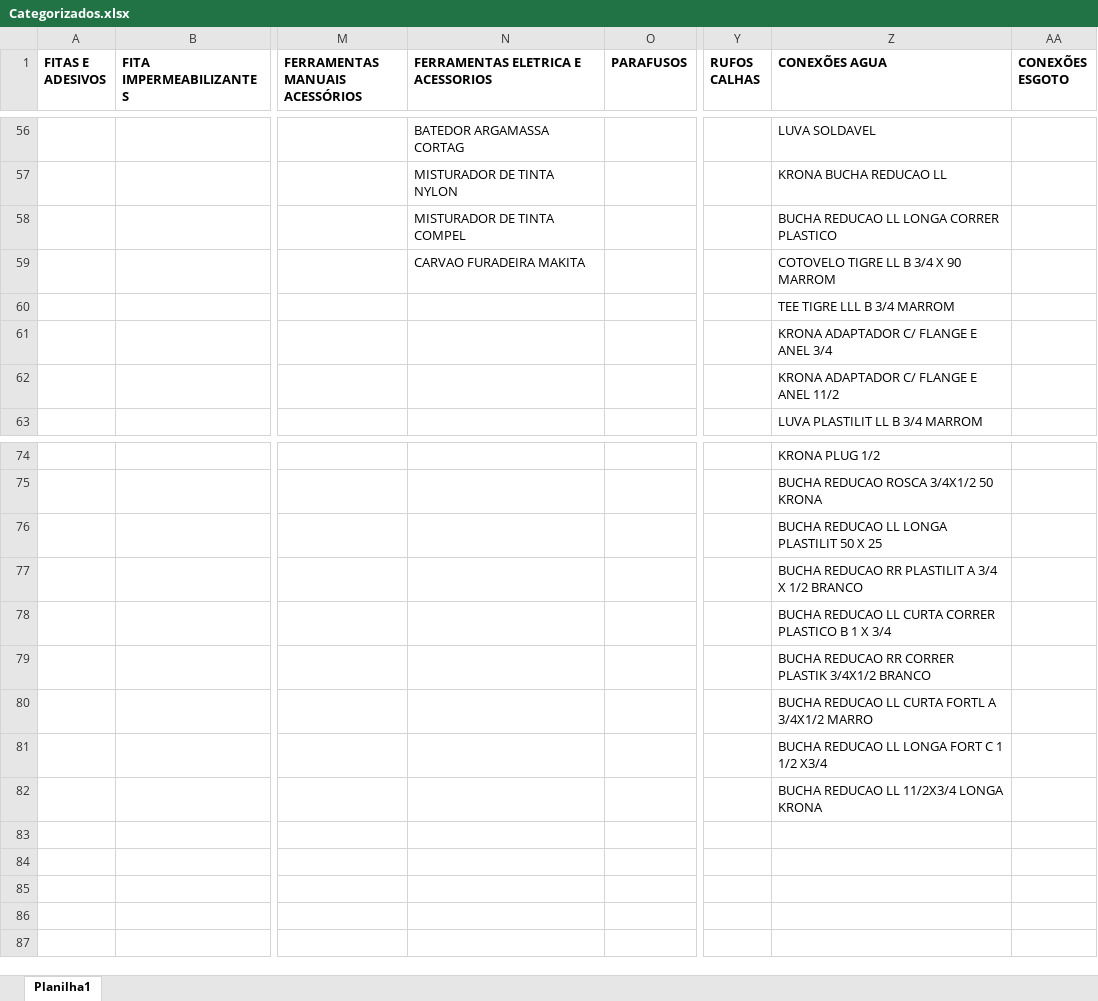
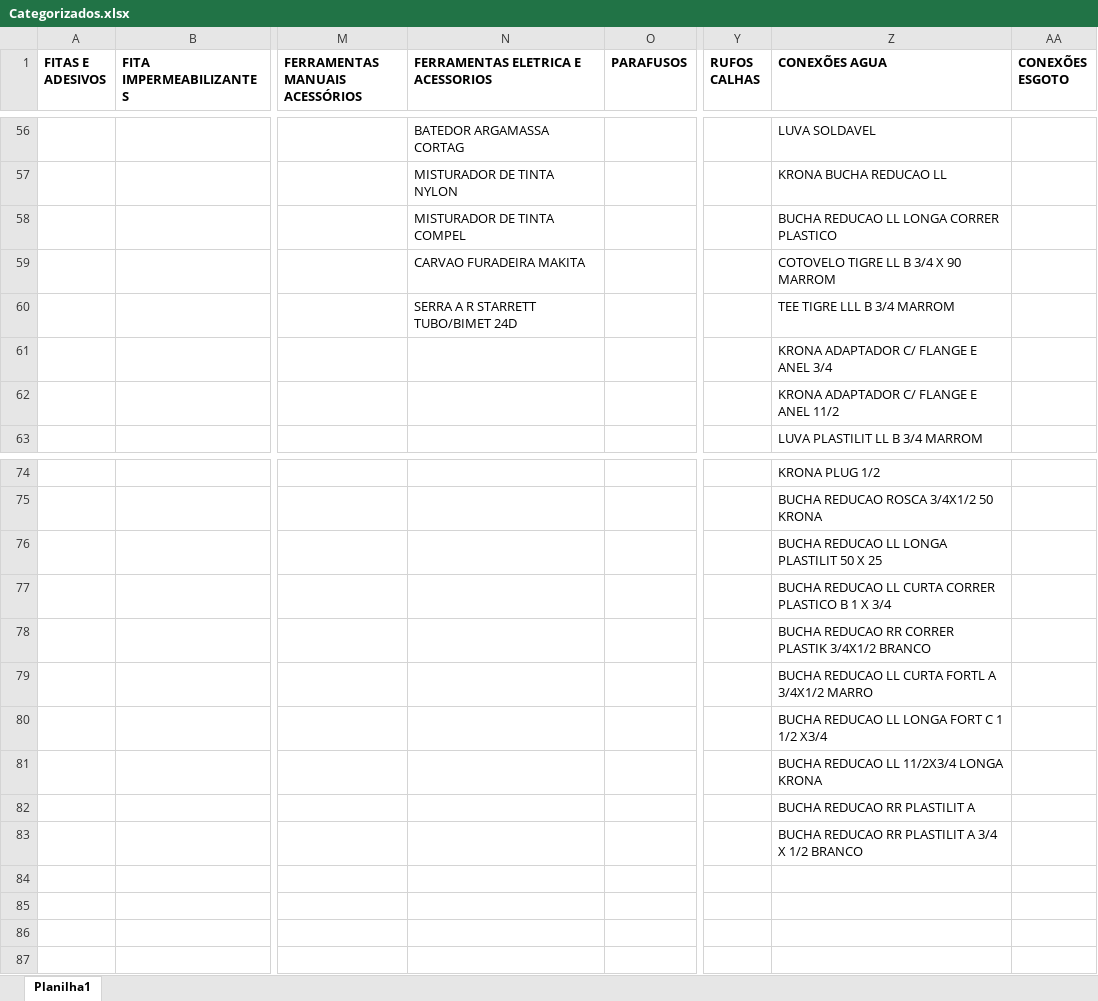
Before and after one commit to Lucas-Fernandes-Silva/auto_shopee, an Excel workbook: planilhas/outputs/Categorizados.xlsx, sheet Planilha1, drawn as a sheet; only a part is shown, gaps mark what is left out; values as stored, in another font and other column widths than the file's, no borders; the diff names each change by its address in the sheet, - before the commit and + after, or states it on an @@ line.

Commit message:
TUBO PL

```diff
--- a/planilhas/outputs/Categorizados.xlsx (sheet Planilha1)
+++ b/planilhas/outputs/Categorizados.xlsx (sheet Planilha1)
-N60: (empty)
+N60: SERRA A R STARRETT TUBO/BIMET 24D
-Z77 (CONEXÕES AGUA): BUCHA REDUCAO RR PLASTILIT A 3/4 X 1/2 BRANCO
+Z77 (CONEXÕES AGUA): BUCHA REDUCAO LL CURTA CORRER PLASTICO B 1 X 3/4
-Z78 (CONEXÕES AGUA): BUCHA REDUCAO LL CURTA CORRER PLASTICO B 1 X 3/4
+Z78 (CONEXÕES AGUA): BUCHA REDUCAO RR CORRER PLASTIK 3/4X1/2 BRANCO
-Z79 (CONEXÕES AGUA): BUCHA REDUCAO RR CORRER PLASTIK 3/4X1/2 BRANCO
+Z79 (CONEXÕES AGUA): BUCHA REDUCAO LL CURTA FORTL A 3/4X1/2 MARRO
-Z80 (CONEXÕES AGUA): BUCHA REDUCAO LL CURTA FORTL A 3/4X1/2 MARRO
+Z80 (CONEXÕES AGUA): BUCHA REDUCAO LL LONGA FORT C 1 1/2 X3/4
-Z81 (CONEXÕES AGUA): BUCHA REDUCAO LL LONGA FORT C 1 1/2 X3/4
+Z81 (CONEXÕES AGUA): BUCHA REDUCAO LL 11/2X3/4 LONGA KRONA
-Z82 (CONEXÕES AGUA): BUCHA REDUCAO LL 11/2X3/4 LONGA KRONA
+Z82 (CONEXÕES AGUA): BUCHA REDUCAO RR PLASTILIT A
-Z83 (CONEXÕES AGUA): (empty)
+Z83 (CONEXÕES AGUA): BUCHA REDUCAO RR PLASTILIT A 3/4 X 1/2 BRANCO
```
Also changed, not shown: planilhas/outputs/Descrição_Norm.xlsx, planilhas/outputs/Produtos_Classificados.xlsx, 13 other files.
